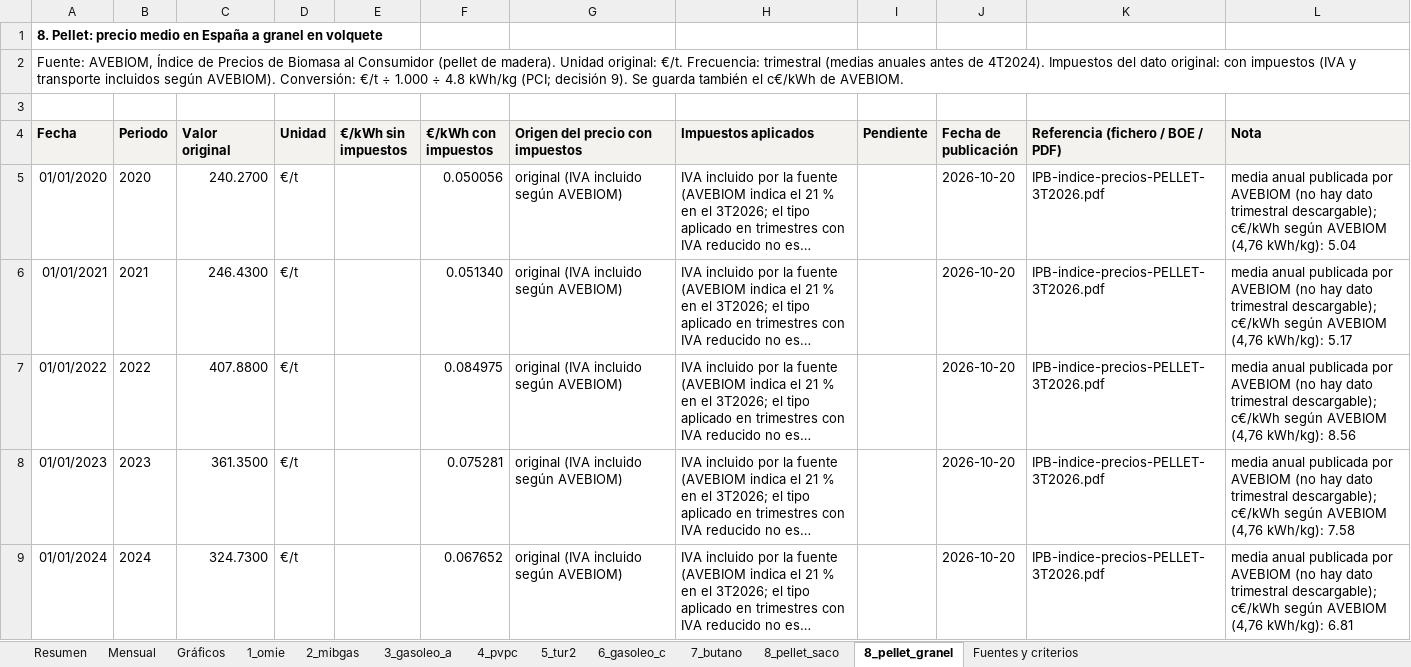
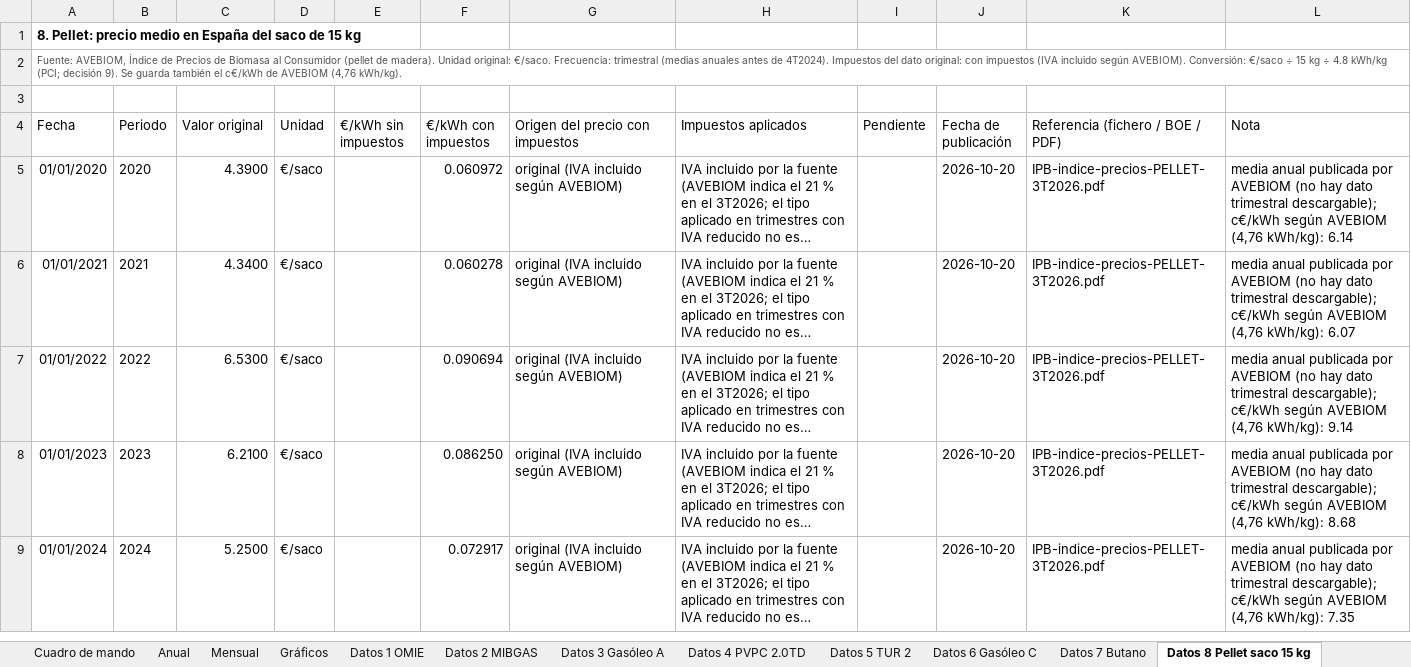
Before and after one commit to pablopardopazosgestan/cuadro-mando-precios-energia, an Excel workbook: sitio/informes/historico.xlsx, sheet Datos 8 Pellet saco 15 kg, drawn as a sheet; only a part is shown; long unchanged cells end in …; values as stored, in another font and other column widths than the file's, no borders; table styles not drawn; the diff covers the shown part only; the diff names each change by its address in the sheet, - before the commit and + after, or states it on an @@ line.

```diff
--- a/sitio/informes/historico.xlsx (sheet Datos 8 Pellet saco 15 kg)
+++ b/sitio/informes/historico.xlsx (sheet Datos 8 Pellet saco 15 kg)
-sheet tab: Resumen
+sheet tab: Cuadro de mando
-sheet tab: 2_mibgas
+sheet tab: Datos 1 OMIE
-sheet tab: 3_gasoleo_a
+sheet tab: Datos 2 MIBGAS
-sheet tab: 4_pvpc
+sheet tab: Datos 3 Gasóleo A
-sheet tab: 5_tur2
+sheet tab: Datos 4 PVPC 2.0TD
-sheet tab: 6_gasoleo_c
+sheet tab: Datos 5 TUR 2
-sheet tab: 7_butano
+sheet tab: Datos 6 Gasóleo C
-sheet tab: 8_pellet_saco
+sheet tab: Datos 7 Butano
-sheet tab: 8_pellet_granel
+sheet tab: Datos 8 Pellet saco 15 kg
-sheet tab: 1_omie
+sheet tab: Anual
-A1 (Fecha): …en España a granel en volquete
+A1 (Fecha): …en España del saco de 15 kg
-A2 (Fecha): …Unidad original: €/t. Frecuencia: trimestral (medias anuales antes de 4T2024). Impuestos del dato original: con impuestos (IVA y transporte incluidos según AVEBIOM). Conversión: €/t ÷ 1.000 ÷ 4.8 kWh/kg (PCI; decisión 9). Se guarda también el c€/kWh de AVEBIOM.
+A2 (Fecha): …Unidad original: €/saco. Frecuencia: trimestral (medias anuales antes de 4T2024). Impuestos del dato original: con impuestos (IVA incluido según AVEBIOM). Conversión: €/saco ÷ 15 kg ÷ 4.8 kWh/kg (PCI; decisión 9). Se guarda también el c€/kWh de AVEBIOM (4,76 kWh/kg).
-A2 text colour: black
+A2 text colour: #52514E, text size: smaller
@@ A4:L4 fill: #F3F2EF → none, bold: on → off @@
-C5 (Valor original): 240.2700
+C5 (Valor original): 4.3900
-D5:D9 (Unidad): €/t
+D5:D9 (Unidad): €/saco
-F5 (€/kWh con impuestos): 0.050056
+F5 (€/kWh con impuestos): 0.060972
-L5 (Nota): …(4,76 kWh/kg): 5.04
+L5 (Nota): …(4,76 kWh/kg): 6.14
-C6 (Valor original): 246.4300
+C6 (Valor original): 4.3400
-F6 (€/kWh con impuestos): 0.051340
+F6 (€/kWh con impuestos): 0.060278
-L6 (Nota): …(4,76 kWh/kg): 5.17
+L6 (Nota): …(4,76 kWh/kg): 6.07
-C7 (Valor original): 407.8800
+C7 (Valor original): 6.5300
-F7 (€/kWh con impuestos): 0.084975
+F7 (€/kWh con impuestos): 0.090694
-L7 (Nota): …(4,76 kWh/kg): 8.56
+L7 (Nota): …(4,76 kWh/kg): 9.14
-C8 (Valor original): 361.3500
+C8 (Valor original): 6.2100
-F8 (€/kWh con impuestos): 0.075281
+F8 (€/kWh con impuestos): 0.086250
-L8 (Nota): …(4,76 kWh/kg): 7.58
+L8 (Nota): …(4,76 kWh/kg): 8.68
-C9 (Valor original): 324.7300
+C9 (Valor original): 5.2500
-F9 (€/kWh con impuestos): 0.067652
+F9 (€/kWh con impuestos): 0.072917
-L9 (Nota): …(4,76 kWh/kg): 6.81
+L9 (Nota): …(4,76 kWh/kg): 7.35
```
Also changed, not shown: 32 edited cells elsewhere in this sheet, sheet Datos 3 Gasóleo A, sheet Datos 4 PVPC 2.0TD, sheet Datos 2 MIBGAS, sheet Datos 1 OMIE, sheet Datos 6 Gasóleo C, sheet Datos 5 TUR 2, 5 more sheets, other sheet tabs, charts or pictures, 4 other files.
